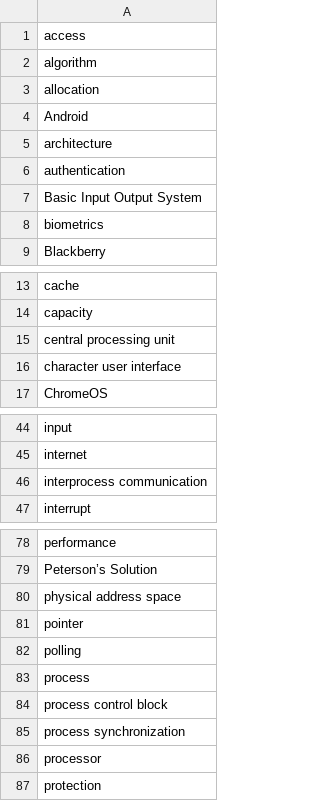
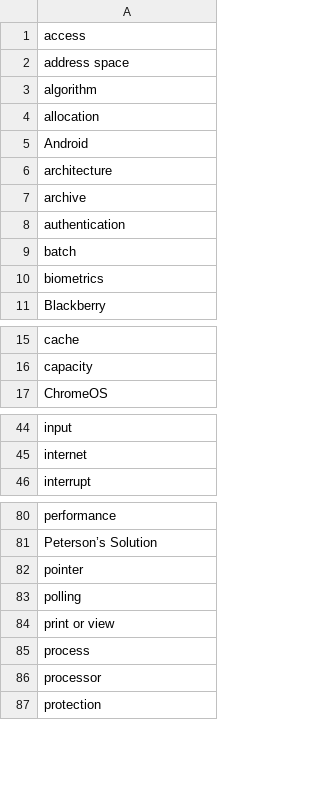
Before and after one commit to JKIniego/HangOSman, a CSV file: src/data/Word Bank HangOSman.csv, drawn as a sheet; only a part is shown, gaps mark what is left out; the diff covers the shown part only.

```diff
--- a/src/data/Word Bank HangOSman.csv
+++ b/src/data/Word Bank HangOSman.csv
@@ -1,2 +1,3 @@
 access
+address space
 algorithm
@@ -5,4 +6,5 @@ Android
 architecture
+archive
 authentication
-Basic Input Output System
+batch
 biometrics
@@ -14,4 +16,2 @@ cache
 capacity
-central processing unit
-character user interface
 ChromeOS
@@ -45,3 +45,2 @@ input
 internet
-interprocess communication
 interrupt
@@ -79,8 +81,6 @@ performance
 Peterson’s Solution
-physical address space
 pointer
 polling
+print or view
 process
-process control block
-process synchronization
 processor
```
Also changed, not shown: 11 added rows, 3 removed rows and 1 edited cell elsewhere in this file.
